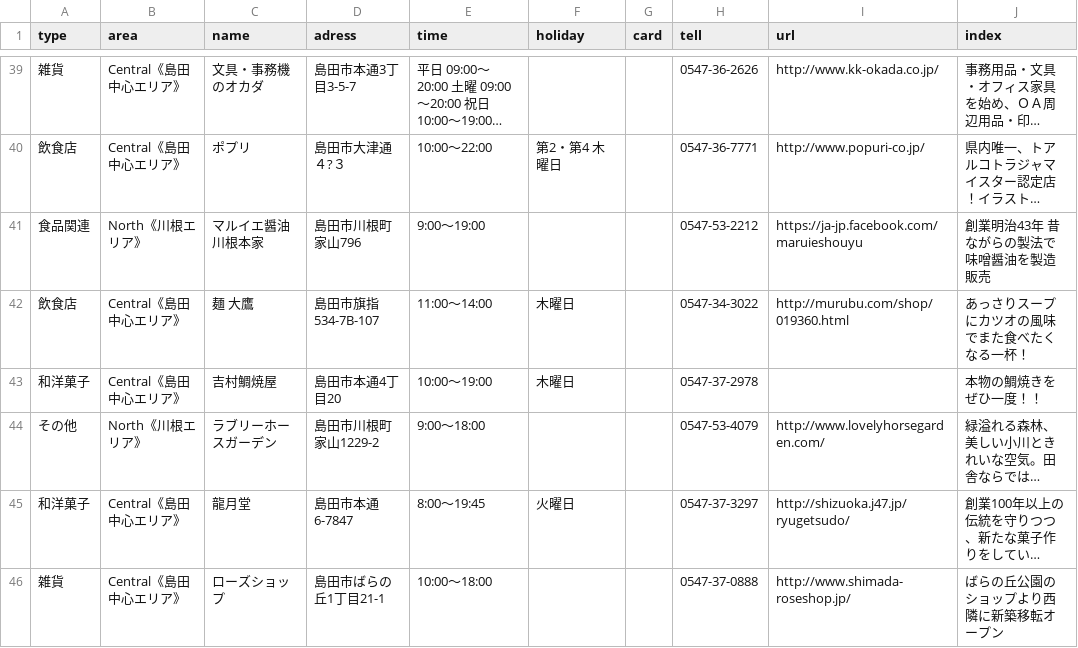
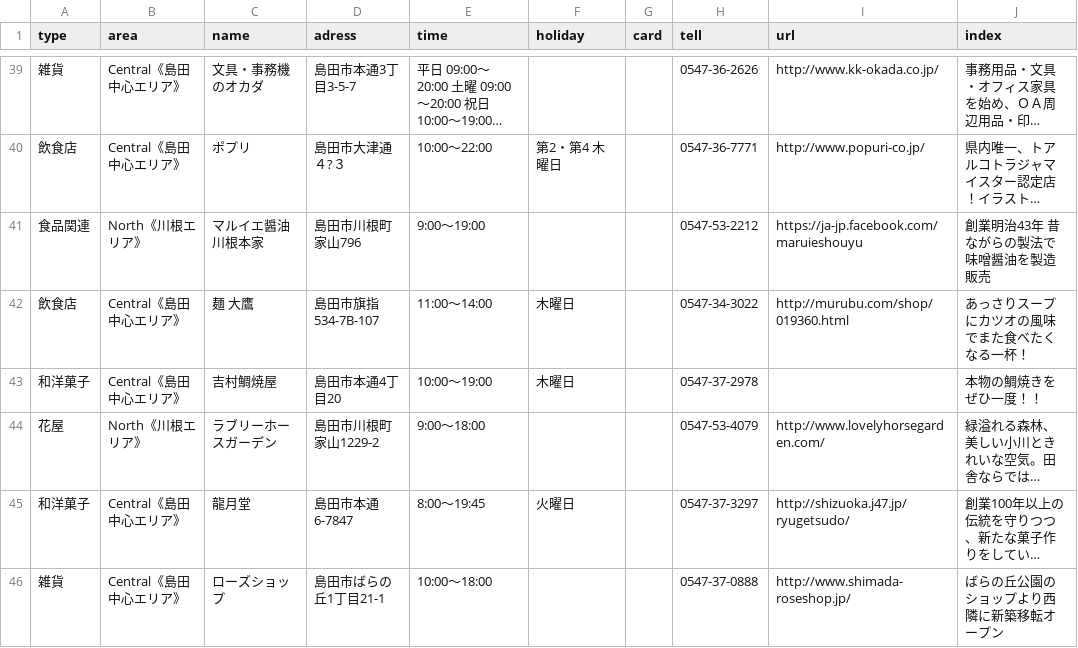
Before and after one commit to shimasho-shimaatsu/shimaatsu, a CSV file: data/target.csv, drawn as a sheet; only a part is shown, gaps mark what is left out; long unchanged cells end in …; the diff names each change by its address in the sheet, - before the commit and + after, or states it on an @@ line.

```diff
--- a/data/target.csv
+++ b/data/target.csv
-A44 (type): その他
+A44 (type): 花屋
```
Also changed, not shown: 5 other files.
